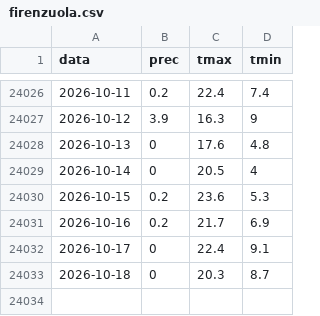
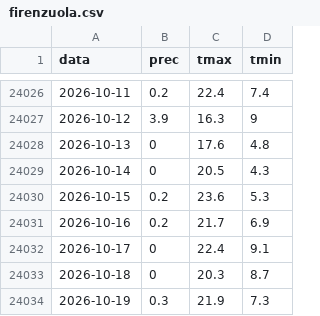
Before and after one commit to lucavarlani-max/mugello_meteoeclima, a CSV file: data/serie/firenzuola.csv, drawn as a sheet; only a part is shown, gaps mark what is left out.

```diff
--- a/data/serie/firenzuola.csv
+++ b/data/serie/firenzuola.csv
@@ -24028,3 +24028,3 @@ data,prec,tmax,tmin
 2026-10-13,0,17.6,4.8
-2026-10-14,0,20.5,4
+2026-10-14,0,20.5,4.3
 2026-10-15,0.2,23.6,5.3
@@ -24033 +24033,2 @@ data,prec,tmax,tmin
 2026-10-18,0,20.3,8.7
+2026-10-19,0.3,21.9,7.3
```
Also changed, not shown: 14 other files.
